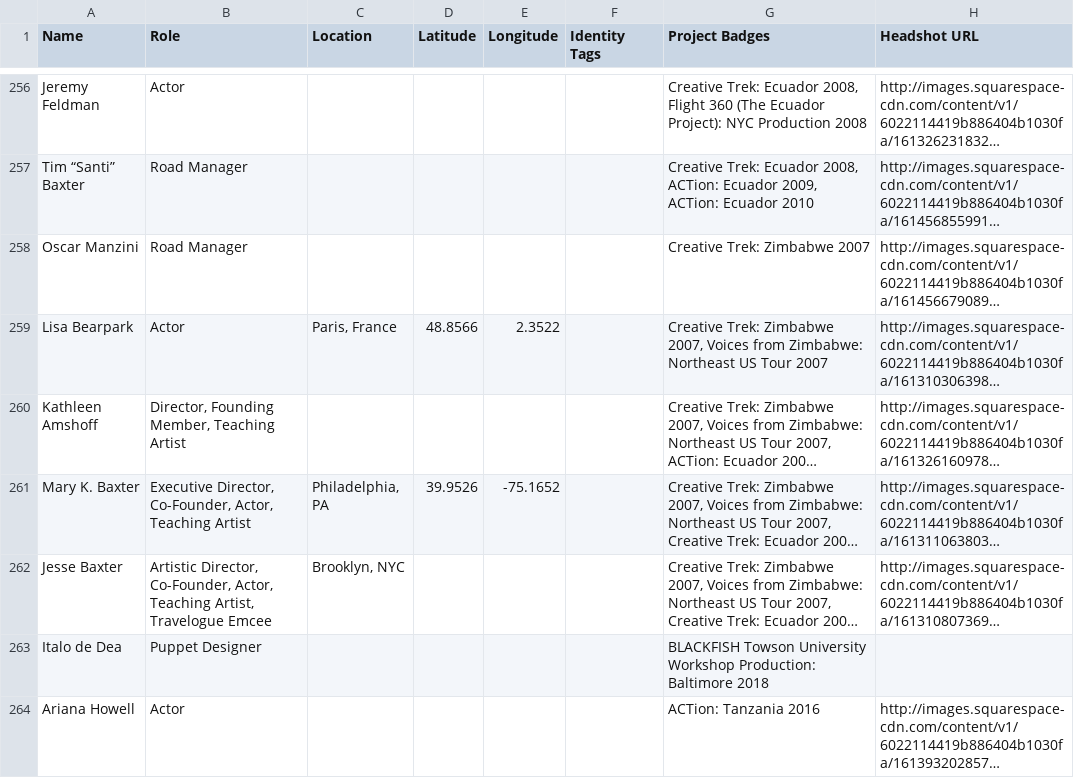
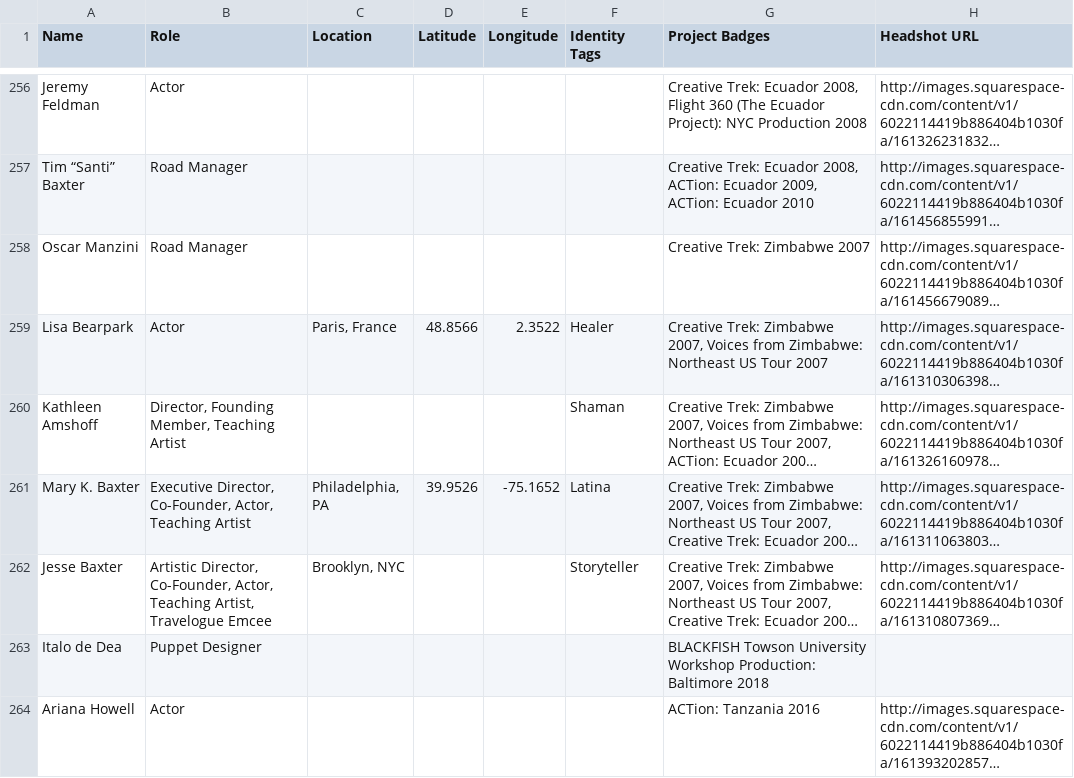
Before and after one commit to dramatic-adventure/dat-alumni, a CSV file: public/fallback/alumni.csv, drawn as a sheet; only a part is shown, gaps mark what is left out; long unchanged cells end in …; the diff names each change by its address in the sheet, - before the commit and + after, or states it on an @@ line.

Commit message:
Checkpoint before Story Map migration (alumni-page-refactor WIP)

```diff
--- a/public/fallback/alumni.csv
+++ b/public/fallback/alumni.csv
-F259 (Identity Tags): (empty)
+F259 (Identity Tags): Healer
-F260 (Identity Tags): (empty)
+F260 (Identity Tags): Shaman
-F261 (Identity Tags): (empty)
+F261 (Identity Tags): Latina
-F262 (Identity Tags): (empty)
+F262 (Identity Tags): Storyteller
```
Also changed, not shown: 9 other files.
